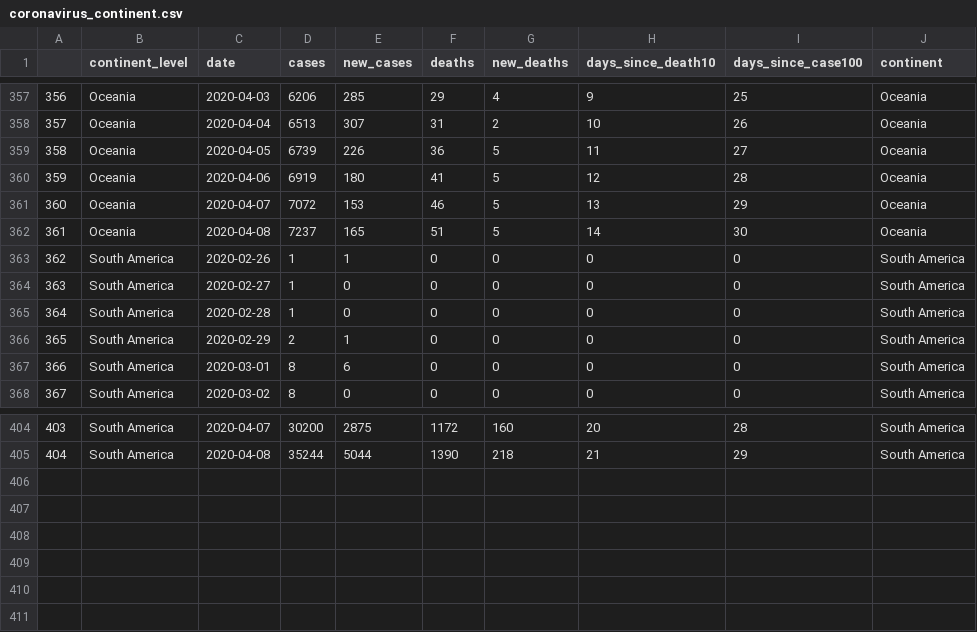
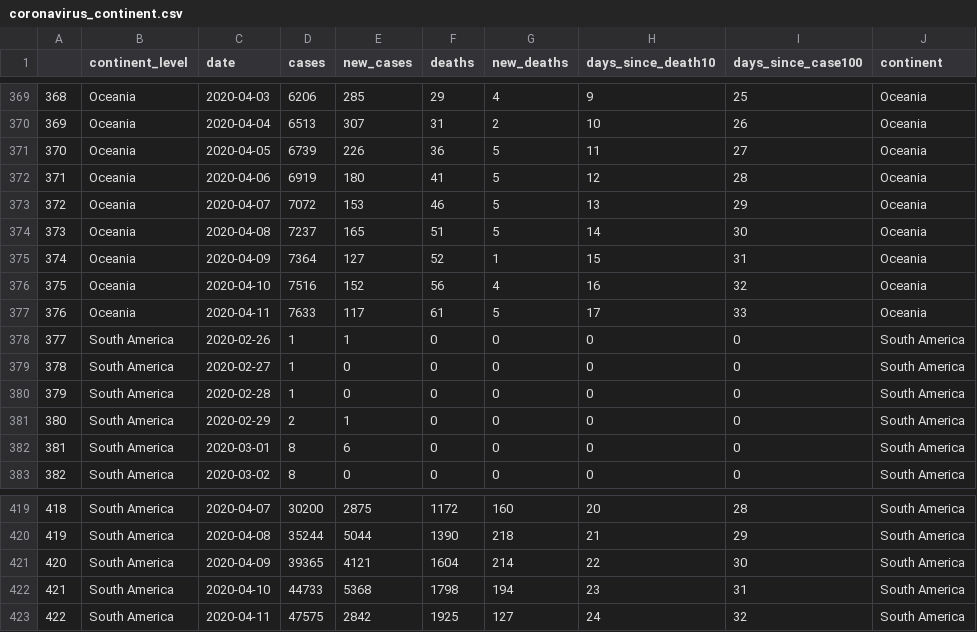
Before and after one commit to thomglen/nCoV_tracker, a CSV file: input_data/coronavirus_continent.csv, drawn as a sheet; only a part is shown, gaps mark what is left out; the diff covers the shown part only; the diff names each change by its address in the sheet, - before the commit and + after, or states it on an @@ line.

```diff
--- a/input_data/coronavirus_continent.csv
+++ b/input_data/coronavirus_continent.csv
@@ column A renumbered between rows 60 and 420 @@
+row 375: 374 | Oceania | 2020-04-09 | 7364 | 127 | 52 | 1 | 15 | 31 | Oceania
+row 376: 375 | Oceania | 2020-04-10 | 7516 | 152 | 56 | 4 | 16 | 32 | Oceania
+row 377: 376 | Oceania | 2020-04-11 | 7633 | 117 | 61 | 5 | 17 | 33 | Oceania
+row 421: 420 | South America | 2020-04-09 | 39365 | 4121 | 1604 | 214 | 22 | 30 | South America
+row 422: 421 | South America | 2020-04-10 | 44733 | 5368 | 1798 | 194 | 23 | 31 | South America
+row 423: 422 | South America | 2020-04-11 | 47575 | 2842 | 1925 | 127 | 24 | 32 | South America
```
Also changed, not shown: 12 added rows elsewhere in this file, input_data/US-state-population_2019.csv, input_data/USstates.csv, 13 other files.
